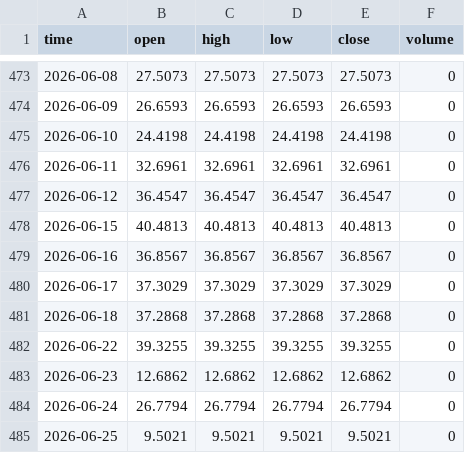
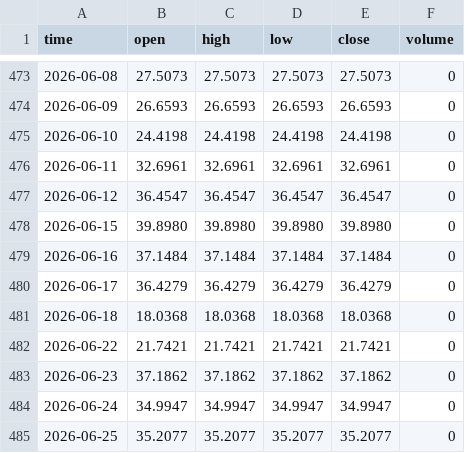
Before and after one commit to ryantrichardson/seed_ryantrichardson_optix, a CSV file: data/SLV_OPTIX.csv, drawn as a sheet; only a part is shown, gaps mark what is left out; the diff covers the shown part only.

```diff
--- a/data/SLV_OPTIX.csv
+++ b/data/SLV_OPTIX.csv
@@ -477,9 +477,9 @@ time,open,high,low,close,volume
 2026-06-12,36.4547,36.4547,36.4547,36.4547,0
-2026-06-15,40.4813,40.4813,40.4813,40.4813,0
-2026-06-16,36.8567,36.8567,36.8567,36.8567,0
-2026-06-17,37.3029,37.3029,37.3029,37.3029,0
-2026-06-18,37.2868,37.2868,37.2868,37.2868,0
-2026-06-22,39.3255,39.3255,39.3255,39.3255,0
-2026-06-23,12.6862,12.6862,12.6862,12.6862,0
-2026-06-24,26.7794,26.7794,26.7794,26.7794,0
-2026-06-25,9.5021,9.5021,9.5021,9.5021,0
+2026-06-15,39.8980,39.8980,39.8980,39.8980,0
+2026-06-16,37.1484,37.1484,37.1484,37.1484,0
+2026-06-17,36.4279,36.4279,36.4279,36.4279,0
+2026-06-18,18.0368,18.0368,18.0368,18.0368,0
+2026-06-22,21.7421,21.7421,21.7421,21.7421,0
+2026-06-23,37.1862,37.1862,37.1862,37.1862,0
+2026-06-24,34.9947,34.9947,34.9947,34.9947,0
+2026-06-25,35.2077,35.2077,35.2077,35.2077,0
```
Also changed, not shown: 1 added row and 88 edited cells elsewhere in this file, data/AMD_components.csv, data/OWL_components.csv, 21 other files.
